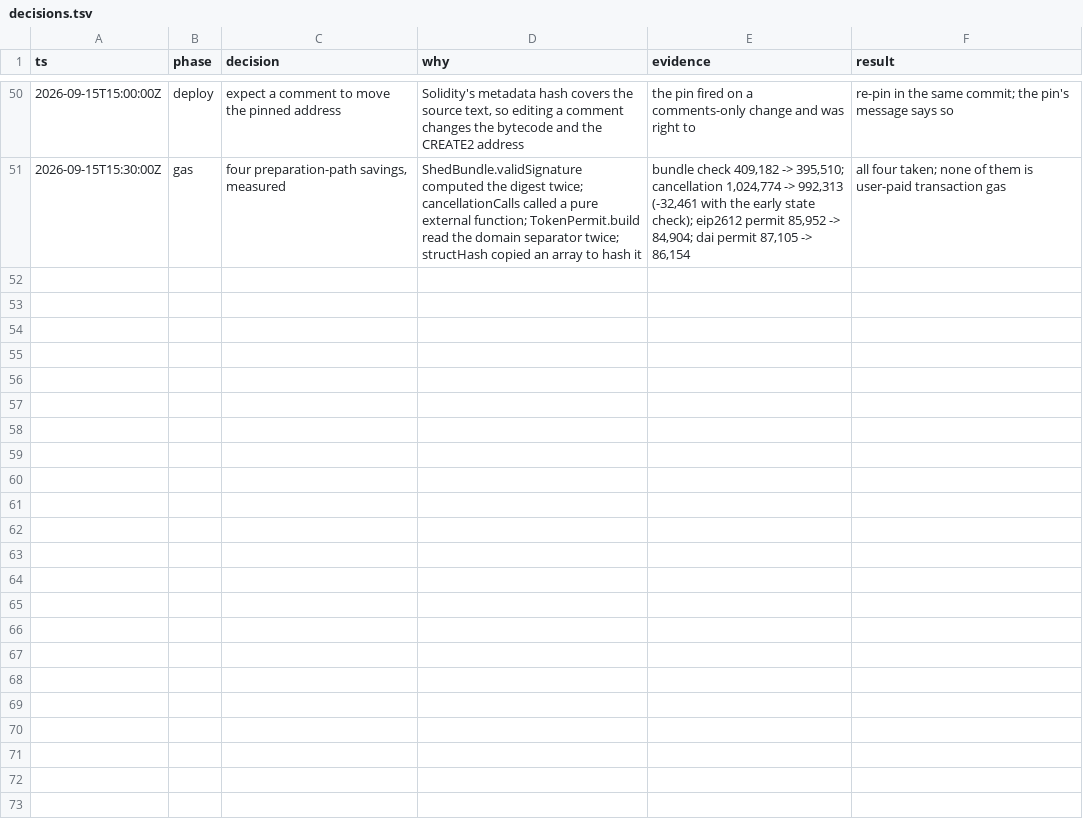
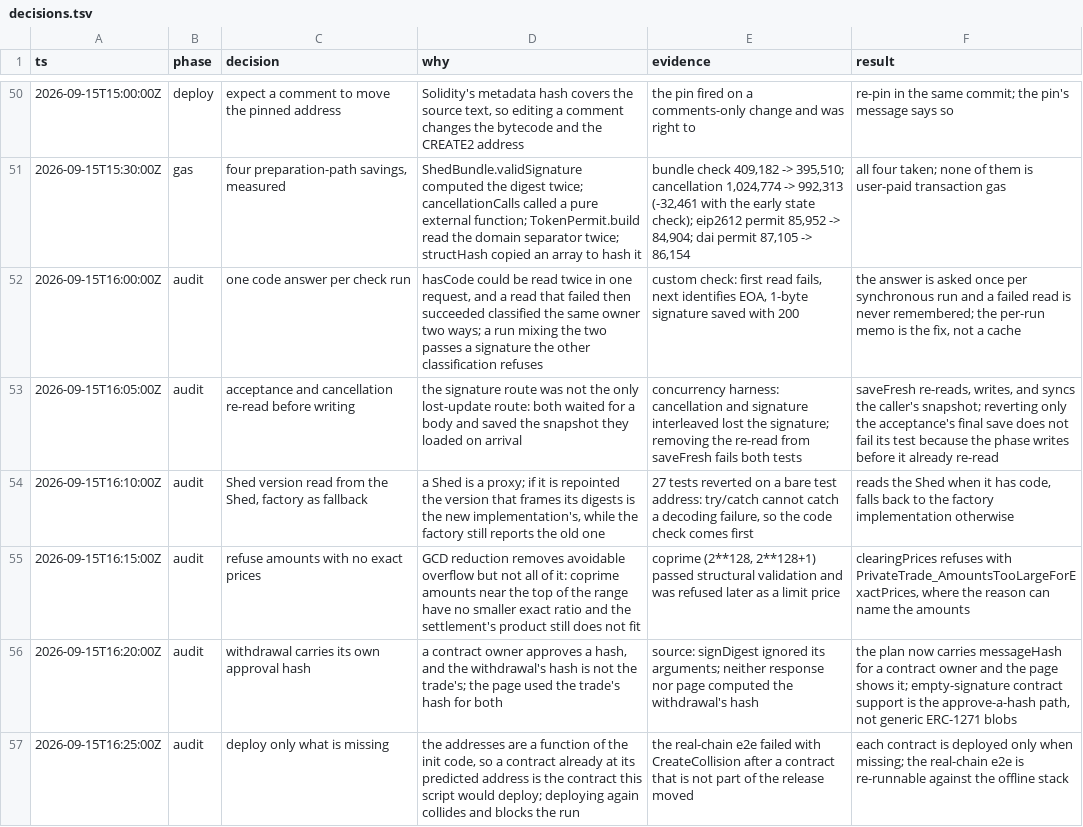
Before and after one commit to bleu/private-orders, a TSV file: docs/decisions.tsv, drawn as a sheet; only a part is shown, gaps mark what is left out; the diff names each change by its address in the sheet, - before the commit and + after, or states it on an @@ line.

Commit message:
Act on the audit of the review fixes
The audit re-ran the three review briefs against the fixed tree and
labelled every finding. Three came back FIXED with mutation evidence;
the rest were PARTIAL, and several of those were real defects of their
own. This closes them.

- /accept demanded a permit by funding mode alone, so a maker who had
  signed with a standing allowance was refused at acceptance. It now
  applies the same allowance rule as the signature route and the relay.
- The signature route was not the only lost-update route: cancellation
  and acceptance each waited and then saved the snapshot they loaded on
  arrival. saveFresh re-reads, writes, and syncs the caller snapshot.
  Both interleavings are now concurrency tests, and removing the re-read
  fails them.
- hasCode could be read twice in one request; a read that failed and then
  succeeded classified the same owner two ways. One answer per check run.
  A failed read is still never remembered.
- The Safe message hash now comes before the multisig getters it does not
  need, so an account without readable getThreshold/getOwners/VERSION
  still gets a hash to approve.
- A withdrawal carries the hash that belongs to the withdrawal. The page
  used the trade hash for both, so a contract owner approving it
  authorised nothing.
- ShedBundle reads the version from the Shed, falling back to the
  factory implementation for a Shed that cannot answer.
- clearingPrices refuses coprime amounts whose product cannot fit, where
  the reason can name the amounts instead of surfacing as a limit price.
- The page re-renders when the poll sees a status the reader can act on,
  and the recovery sentence comes from the service, which knows whether
  the order was placed.
- DeployPrivateTrade deploys only what is missing, so the real-chain e2e
  is re-runnable against a chain that already carries a release.
- Two deployment addresses in DEPLOY.md were stale: the re-pin script
  only matched two of the four spacings in that file. Both fixed, and the
  script no longer depends on spacing.

```diff
--- a/docs/decisions.tsv
+++ b/docs/decisions.tsv
+row 52: 2026-09-15T16:00:00Z | audit | one code answer per check run | hasCode could be read twice in one request, and a read that failed then succeeded classified the same owner two ways; a run mixing the two passes a signature the other classification refuses | custom check: first read fails, next identifies EOA, 1-byte signature saved with 200 | the answer is asked once per synchronous run and a failed read is never remembered; the per-run memo is the fix, not a cache
+row 53: 2026-09-15T16:05:00Z | audit | acceptance and cancellation re-read before writing | the signature route was not the only lost-update route: both waited for a body and saved the snapshot they loaded on arrival | concurrency harness: cancellation and signature interleaved lost the signature; removing the re-read from saveFresh fails both tests | saveFresh re-reads, writes, and syncs the caller's snapshot; reverting only the acceptance's final save does not fail its test because the phase writes before it already re-read
+row 54: 2026-09-15T16:10:00Z | audit | Shed version read from the Shed, factory as fallback | a Shed is a proxy; if it is repointed the version that frames its digests is the new implementation's, while the factory still reports the old one | 27 tests reverted on a bare test address: try/catch cannot catch a decoding failure, so the code check comes first | reads the Shed when it has code, falls back to the factory implementation otherwise
+row 55: 2026-09-15T16:15:00Z | audit | refuse amounts with no exact prices | GCD reduction removes avoidable overflow but not all of it: coprime amounts near the top of the range have no smaller exact ratio and the settlement's product still does not fit | coprime (2**128, 2**128+1) passed structural validation and was refused later as a limit price | clearingPrices refuses with PrivateTrade_AmountsTooLargeForExactPrices, where the reason can name the amounts
+row 56: 2026-09-15T16:20:00Z | audit | withdrawal carries its own approval hash | a contract owner approves a hash, and the withdrawal's hash is not the trade's; the page used the trade's hash for both | source: signDigest ignored its arguments; neither response nor page computed the withdrawal's hash | the plan now carries messageHash for a contract owner and the page shows it; empty-signature contract support is the approve-a-hash path, not generic ERC-1271 blobs
+row 57: 2026-09-15T16:25:00Z | audit | deploy only what is missing | the addresses are a function of the init code, so a contract already at its predicted address is the contract this script would deploy; deploying again collides and blocks the run | the real-chain e2e failed with CreateCollision after a contract that is not part of the release moved | each contract is deployed only when missing; the real-chain e2e is re-runnable against the offline stack
```
Also changed, not shown: 11 other files.
